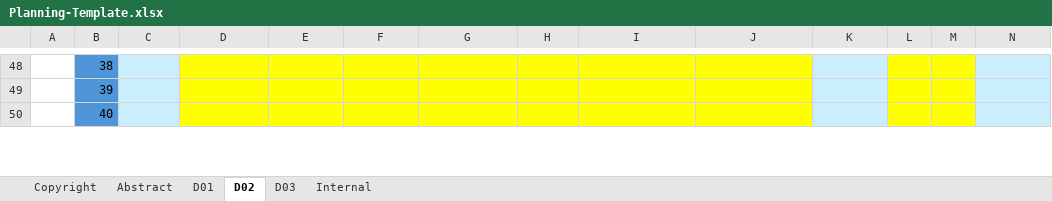
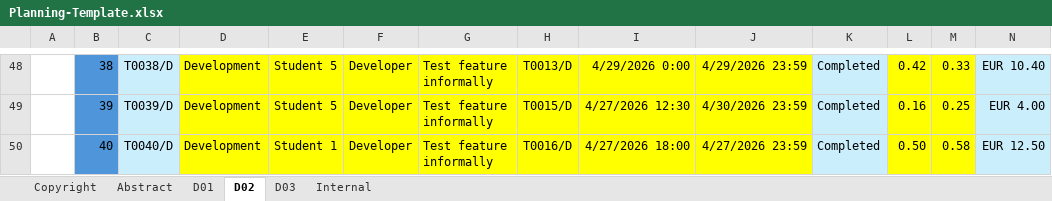
Before and after one commit to davposmar/Acme-Starters-B, an Excel workbook: reports/Group/Planning-Template.xlsx, sheet D02, drawn as a sheet; only a part is shown, gaps mark what is left out; values as stored, in another font and other column widths than the file's, no borders; conditional formats not drawn; the diff covers the shown part only; the diff names each change by its address in the sheet, - before the commit and + after, or states it on an @@ line.

```diff
--- a/reports/Group/Planning-Template.xlsx (sheet D02)
+++ b/reports/Group/Planning-Template.xlsx (sheet D02)
-C48: (empty)
+C48: T0038/D
-D48:D50: (empty)
+D48:D50: Development
-E48:E49: (empty)
+E48:E49: Student 5
-F48:F50: (empty)
+F48:F50: Developer
-G48:G50: (empty)
+G48:G50: Test feature informally
-H48: (empty)
+H48: T0013/D
-I48: (empty)
+I48: 4/29/2026 0:00
-J48: (empty)
+J48: 4/29/2026 23:59
-K48:K50: (empty)
+K48:K50: Completed
-L48: (empty)
+L48: 0.42
-M48: (empty)
+M48: 0.33
-N48: (empty)
+N48: EUR 10.40
-C49: (empty)
+C49: T0039/D
-H49: (empty)
+H49: T0015/D
-I49: (empty)
+I49: 4/27/2026 12:30
-J49: (empty)
+J49: 4/30/2026 23:59
-L49: (empty)
+L49: 0.16
-M49: (empty)
+M49: 0.25
-N49: (empty)
+N49: EUR 4.00
-C50: (empty)
+C50: T0040/D
-E50: (empty)
+E50: Student 1
-H50: (empty)
+H50: T0016/D
-I50: (empty)
+I50: 4/27/2026 18:00
-J50: (empty)
+J50: 4/27/2026 23:59
-L50: (empty)
+L50: 0.50
-M50: (empty)
+M50: 0.58
-N50: (empty)
+N50: EUR 12.50
```
Also changed, not shown: 733 edited cells elsewhere in this sheet, 3 other files.
